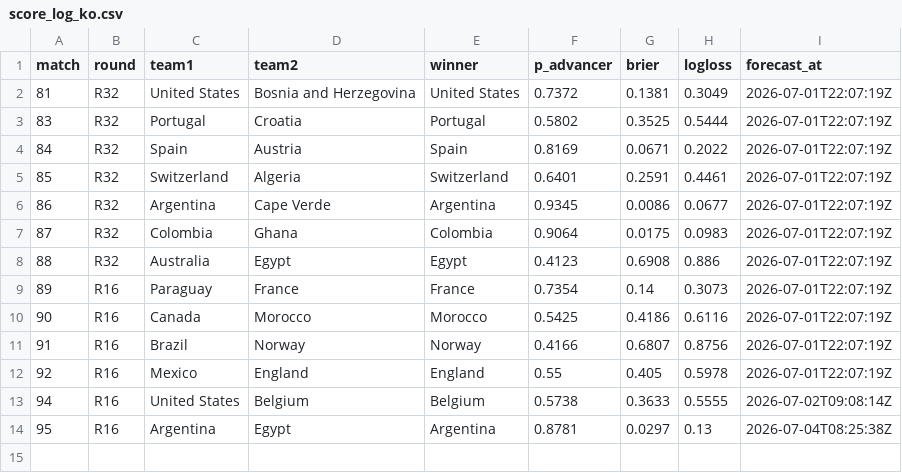
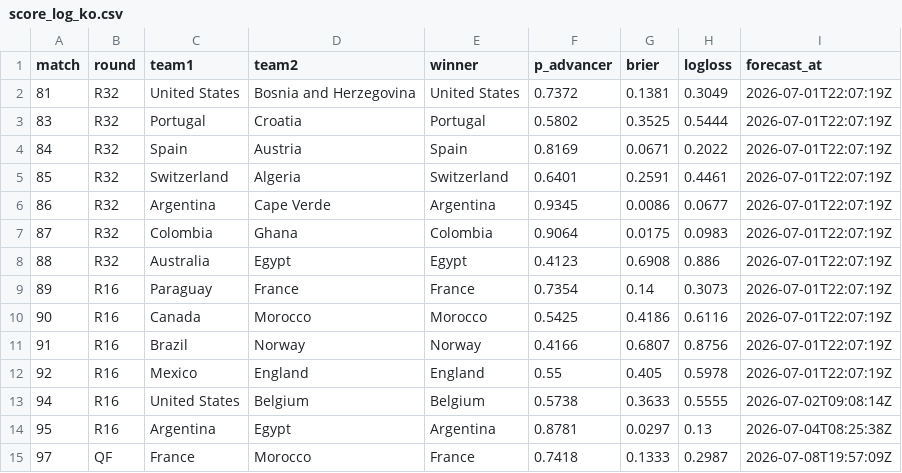
Before and after one commit to Qasak/openpaul, a CSV file: data/score_log_ko.csv, drawn as a sheet.

Commit message:
update: matchday data refresh

```diff
--- a/data/score_log_ko.csv
+++ b/data/score_log_ko.csv
@@ -14 +14,2 @@ match,round,team1,team2,winner,p_advancer,brier,logloss,forecast_at
 95,R16,Argentina,Egypt,Argentina,0.8781,0.0297,0.13,2026-07-04T08:25:38Z
+97,QF,France,Morocco,France,0.7418,0.1333,0.2987,2026-07-08T19:57:09Z
```
Also changed, not shown: data/report_summary.csv, data/results.csv, 12 other files.
